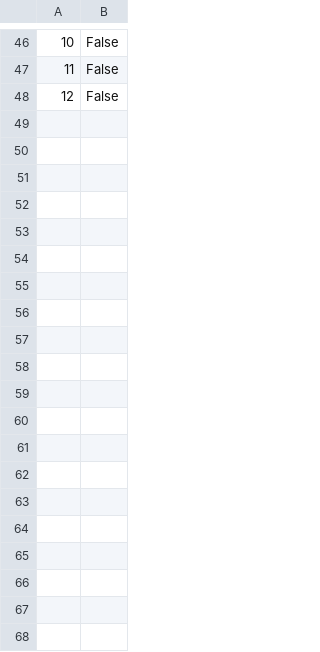
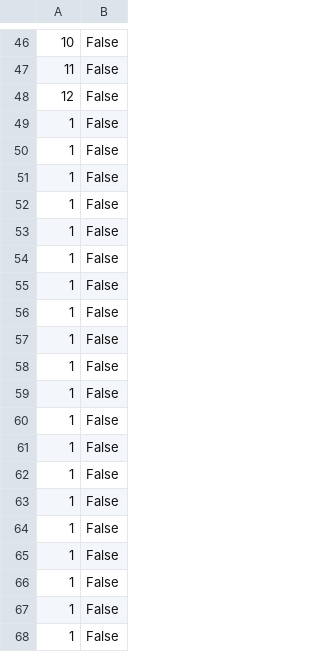
Before and after one commit to vojhanzlik/AnomalyDetection, a CSV file: client/results.csv, drawn as a sheet; only a part is shown, gaps mark what is left out; the diff covers the shown part only.

```diff
--- a/client/results.csv
+++ b/client/results.csv
@@ -48 +48,21 @@
 12,False
+1,False
+1,False
+1,False
+1,False
+1,False
+1,False
+1,False
+1,False
+1,False
+1,False
+1,False
+1,False
+1,False
+1,False
+1,False
+1,False
+1,False
+1,False
+1,False
+1,False
```
Also changed, not shown: 30 added rows elsewhere in this file, 7 other files.
